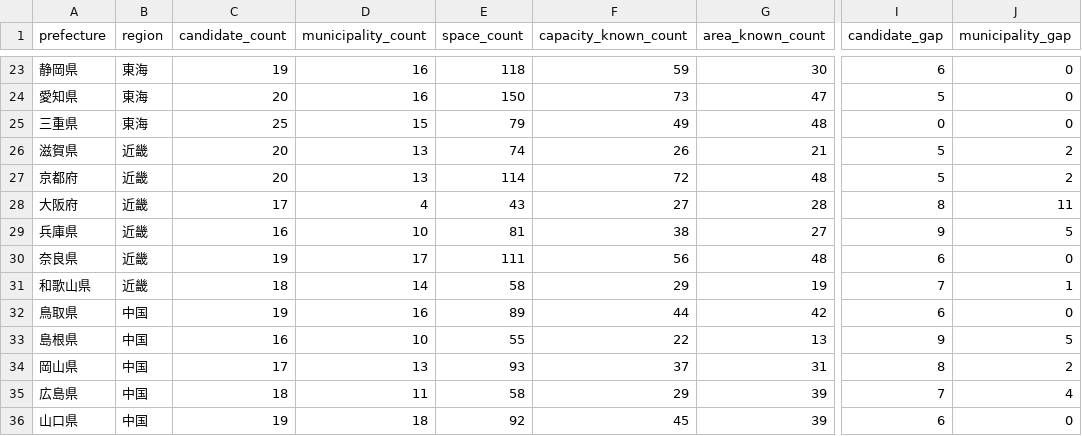
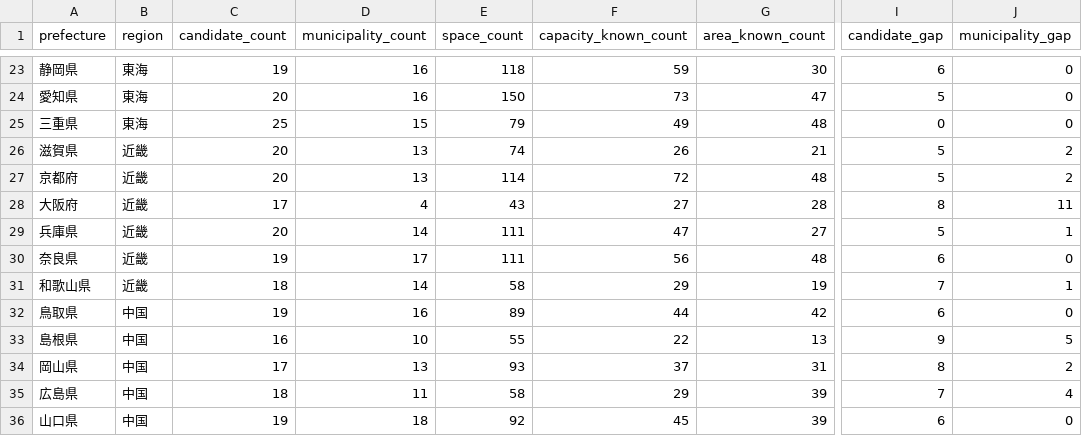
Before and after one commit to aratama-ship-it/venue-monosashi, a CSV file: data/prefecture-expansion-status.csv, drawn as a sheet; only a part is shown, gaps mark what is left out; the diff names each change by its address in the sheet, - before the commit and + after, or states it on an @@ line.

```diff
--- a/data/prefecture-expansion-status.csv
+++ b/data/prefecture-expansion-status.csv
-C29 (candidate_count): 16
+C29 (candidate_count): 20
-D29 (municipality_count): 10
+D29 (municipality_count): 14
-E29 (space_count): 81
+E29 (space_count): 111
-F29 (capacity_known_count): 38
+F29 (capacity_known_count): 47
-I29 (candidate_gap): 9
+I29 (candidate_gap): 5
-J29 (municipality_gap): 5
+J29 (municipality_gap): 1
```
Also changed, not shown: data/candidate-venues.csv, 4 other files.
